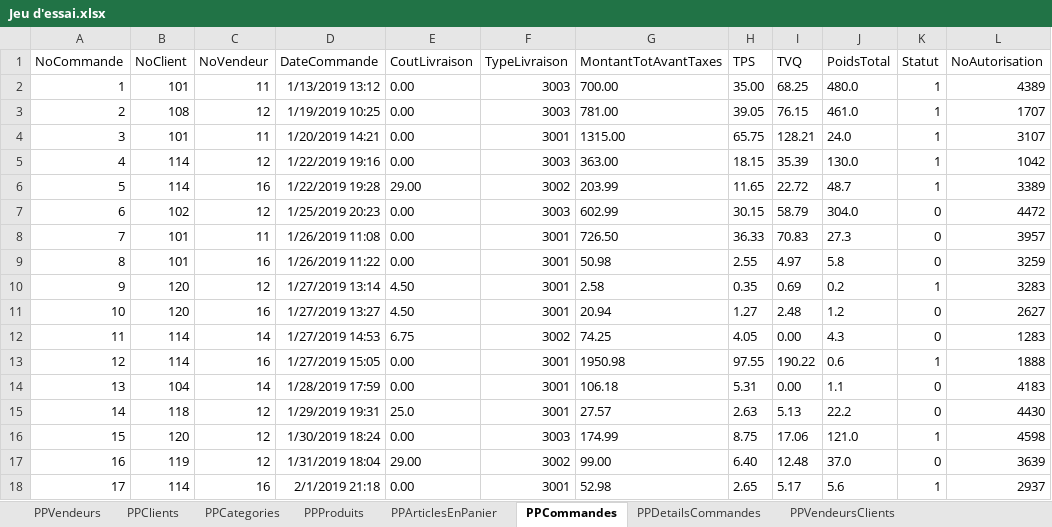
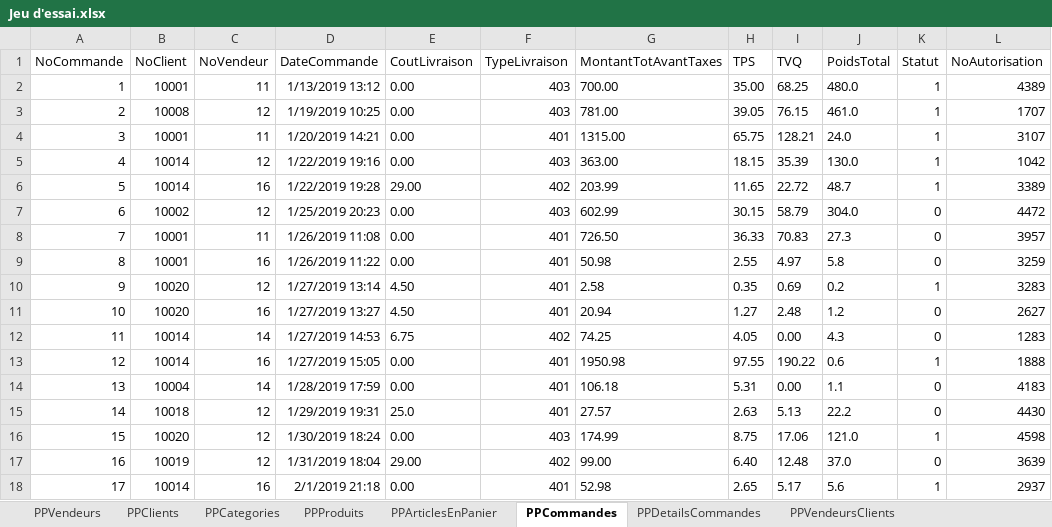
Before and after one commit to SamuelMenard/PetitesPuces, an Excel workbook: Jeu d'essai.xlsx, sheet PPCommandes, drawn as a sheet; values as stored, in another font and other column widths than the file's, no borders; the diff names each change by its address in the sheet, - before the commit and + after, or states it on an @@ line.

```diff
--- a/Jeu d'essai.xlsx (sheet PPCommandes)
+++ b/Jeu d'essai.xlsx (sheet PPCommandes)
-B2 (NoClient): 101
+B2 (NoClient): 10001
-F2:F3 (TypeLivraison): 3003
+F2:F3 (TypeLivraison): 403
-B3 (NoClient): 108
+B3 (NoClient): 10008
-B4 (NoClient): 101
+B4 (NoClient): 10001
-F4 (TypeLivraison): 3001
+F4 (TypeLivraison): 401
-B5:B6 (NoClient): 114
+B5:B6 (NoClient): 10014
-F5 (TypeLivraison): 3003
+F5 (TypeLivraison): 403
-F6 (TypeLivraison): 3002
+F6 (TypeLivraison): 402
-B7 (NoClient): 102
+B7 (NoClient): 10002
-F7 (TypeLivraison): 3003
+F7 (TypeLivraison): 403
-B8:B9 (NoClient): 101
+B8:B9 (NoClient): 10001
-F8:F11 (TypeLivraison): 3001
+F8:F11 (TypeLivraison): 401
-B10:B11 (NoClient): 120
+B10:B11 (NoClient): 10020
-B12:B13 (NoClient): 114
+B12:B13 (NoClient): 10014
-F12 (TypeLivraison): 3002
+F12 (TypeLivraison): 402
-F13:F15 (TypeLivraison): 3001
+F13:F15 (TypeLivraison): 401
-B14 (NoClient): 104
+B14 (NoClient): 10004
-B15 (NoClient): 118
+B15 (NoClient): 10018
-B16 (NoClient): 120
+B16 (NoClient): 10020
-F16 (TypeLivraison): 3003
+F16 (TypeLivraison): 403
-B17 (NoClient): 119
+B17 (NoClient): 10019
-F17 (TypeLivraison): 3002
+F17 (TypeLivraison): 402
-B18 (NoClient): 114
+B18 (NoClient): 10014
-F18 (TypeLivraison): 3001
+F18 (TypeLivraison): 401
```
Also changed, not shown: sheet PPVendeursClients, sheet PPProduits, sheet PPPoidsLivraisons, sheet PPClients, sheet PPArticlesEnPanier, sheet PPHistoriquePaiements, 5 more sheets, 20 other files.
